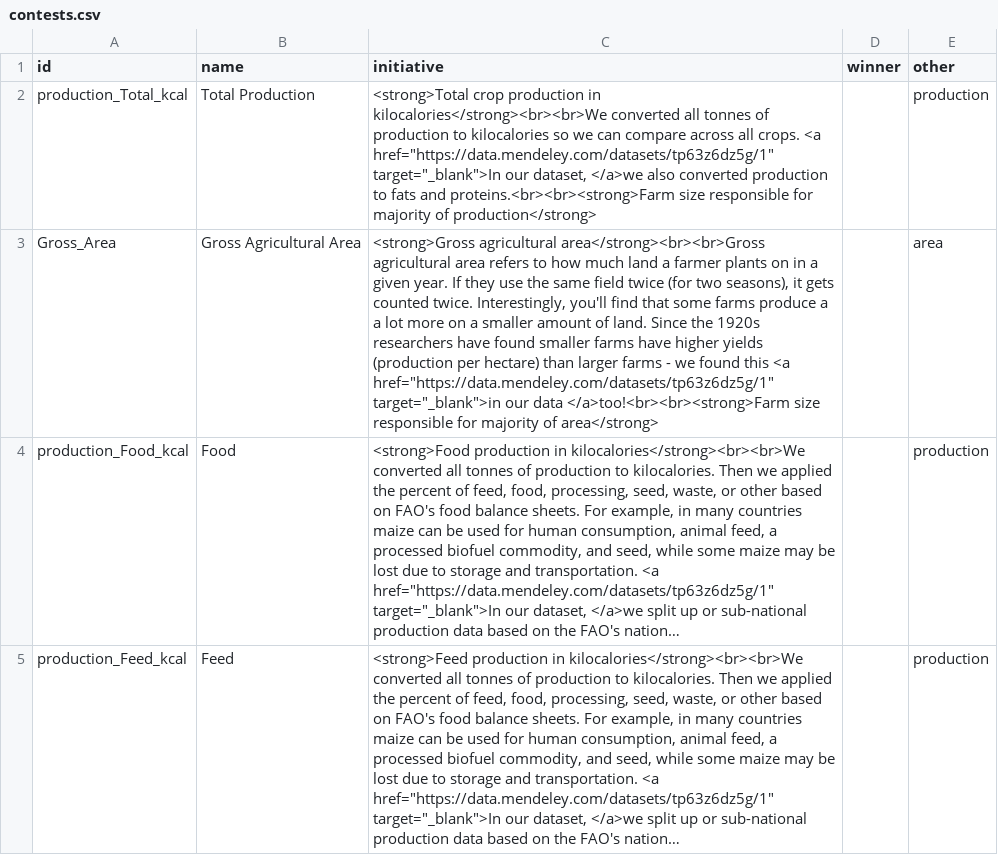
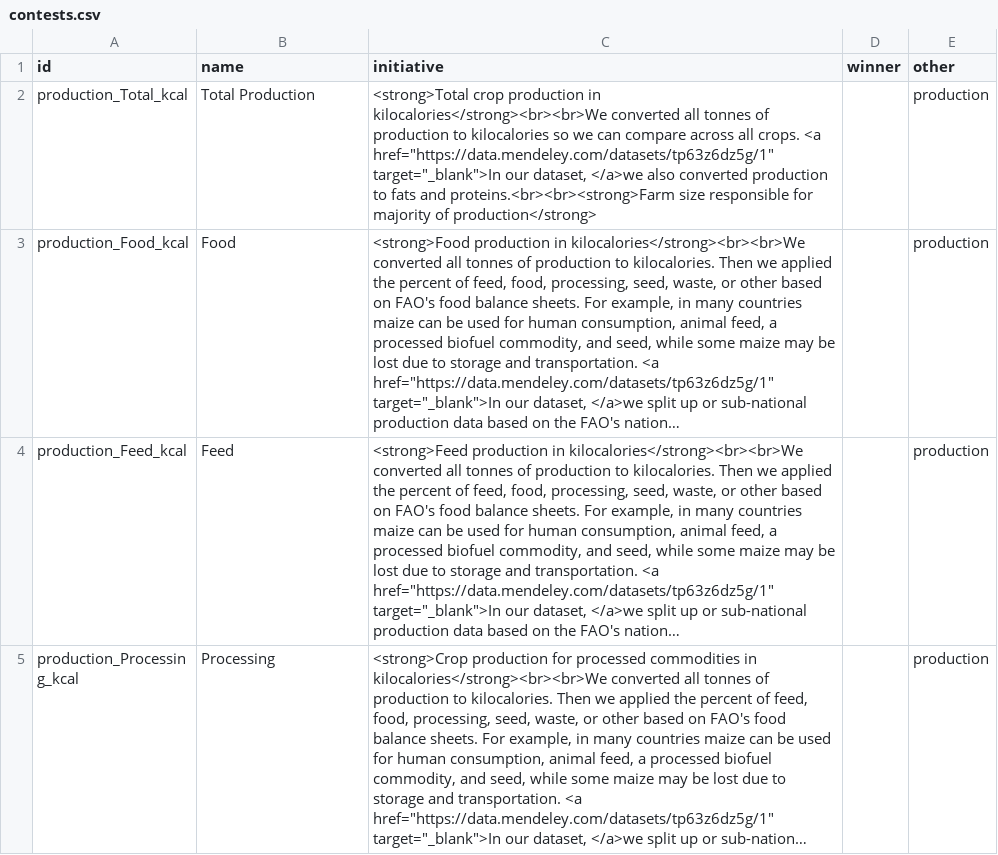
Before and after one commit to elhohn/global-farmsize-app, a CSV file: data/contests.csv, drawn as a sheet; only a part is shown; the shorter side is filled out with more unchanged rows; long unchanged cells end in …; the diff names each change by its address in the sheet, - before the commit and + after, or states it on an @@ line.

Commit message:
Removed gross ag area

```diff
--- a/data/contests.csv
+++ b/data/contests.csv
-row 3: Gross_Area | Gross Agricultural Area | <strong>Gross agricultural area</strong><br><br>Gross agricultural area refers to how much land a farmer plants on in a given year. If they use the same field twice (for two seasons), it gets counted twice. Interestingly, you'll find that some farms produce a a lot more on a smaller amount of land. Since the 1920s researchers have found smaller farms have higher yields (production per hectare) than larger farms - we found this <a href="https://data.mendeley.com/datasets/tp63z6dz5g/1" target="_blank">in our data </a>too!<br><br><strong>Farm size responsible for majority of area</strong> |  | area
```
Also changed, not shown: 26 other files.
